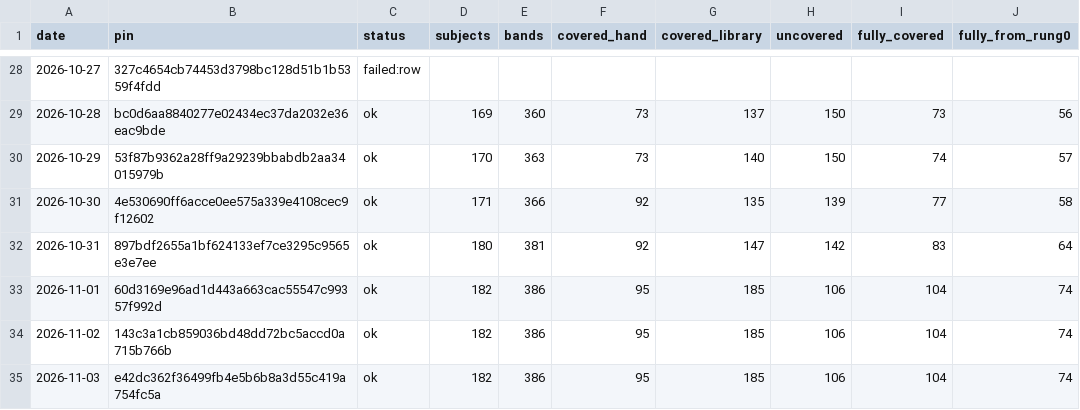
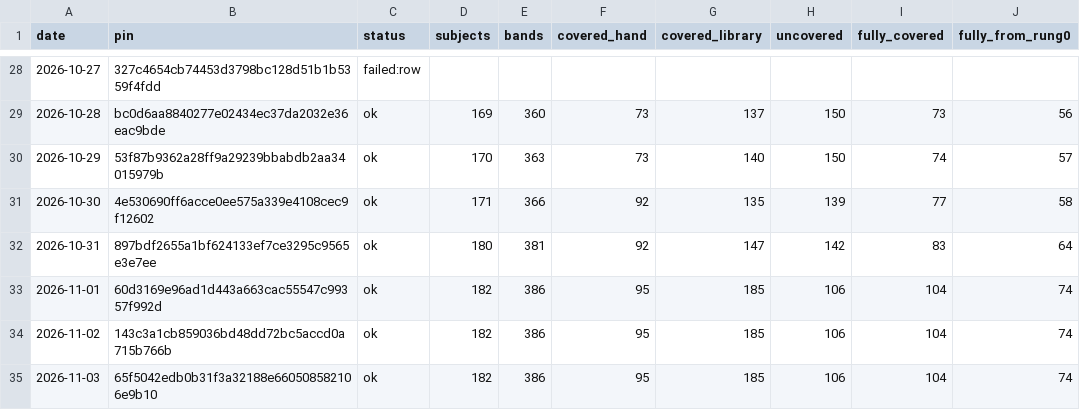
Before and after one commit to fellandfjordstudios/asset-pulse, a CSV file: history.csv, drawn as a sheet; only a part is shown, gaps mark what is left out; the diff names each change by its address in the sheet, - before the commit and + after, or states it on an @@ line.

```diff
--- a/history.csv
+++ b/history.csv
-B35 (pin): e42dc362f36499fb4e5b6b8a3d55c419a754fc5a
+B35 (pin): 65f5042edb0b31f3a32188e660508582106e9b10
```
Also changed, not shown: 1 other file.
